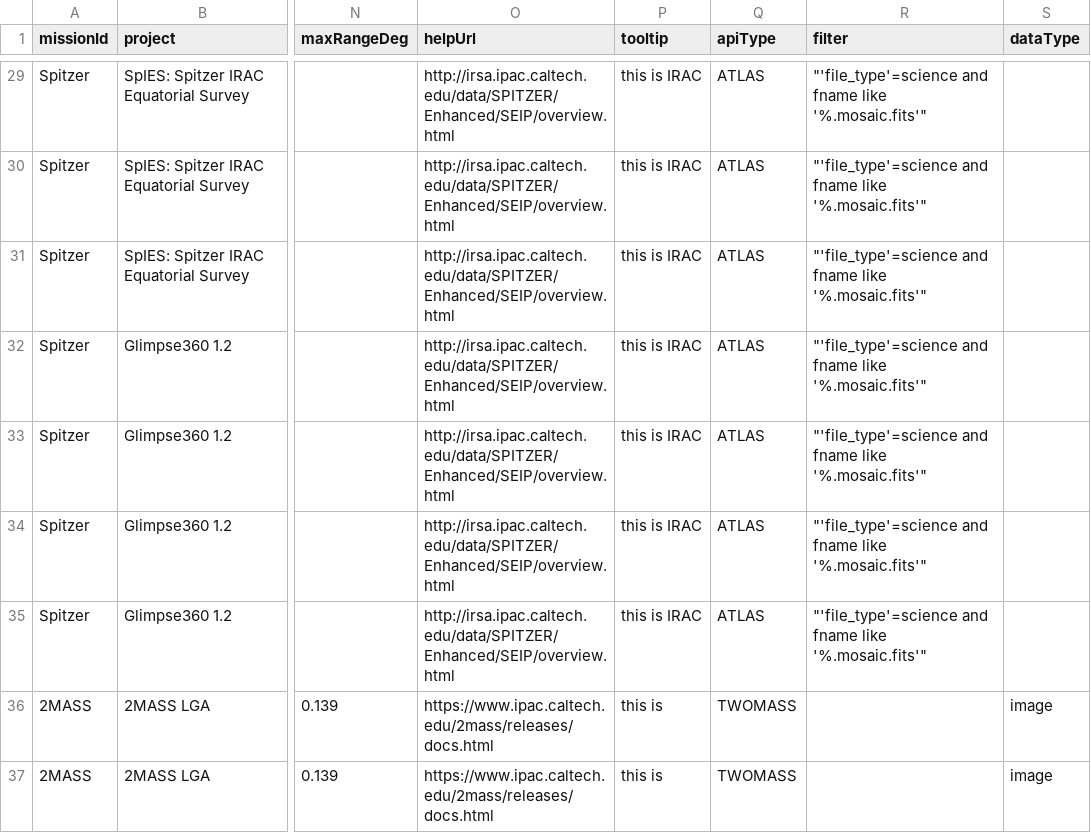
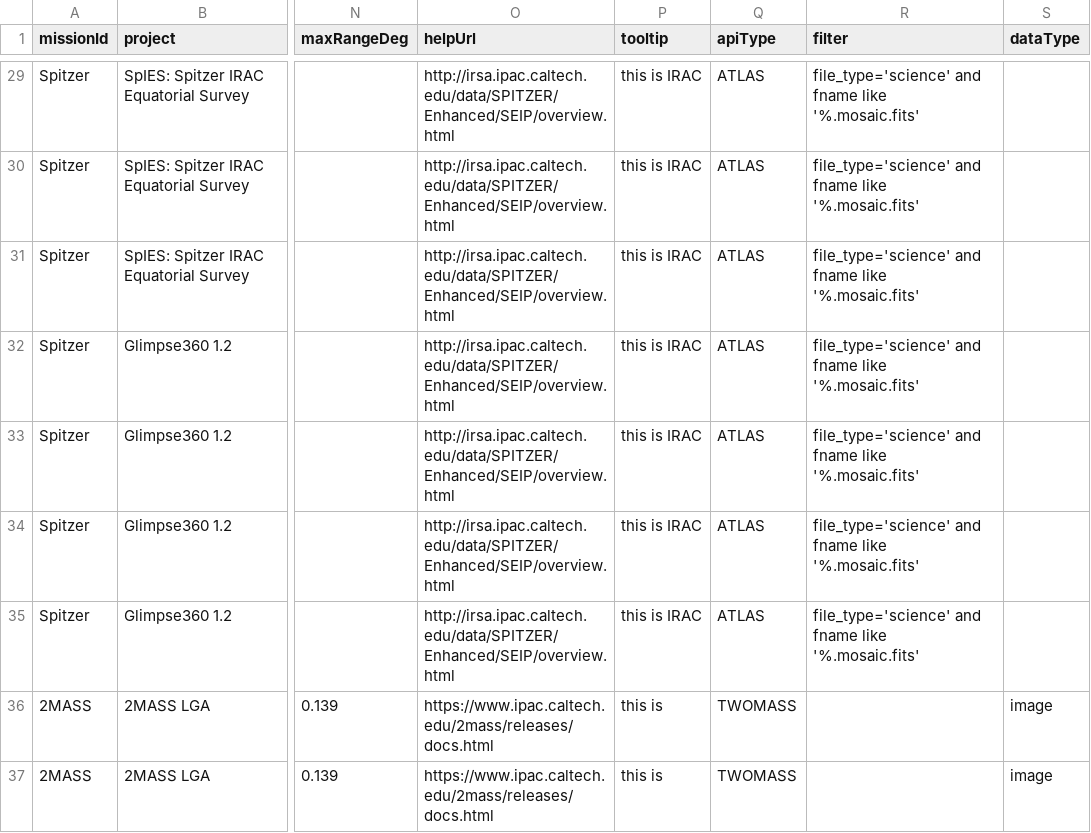
Before and after one commit to Caltech-IPAC/firefly, a CSV file: src/firefly/java/edu/caltech/ipac/firefly/resources/irsa-master-table.csv, drawn as a sheet; only a part is shown, gaps mark what is left out; the diff covers the shown part only; the diff names each change by its address in the sheet, - before the commit and + after, or states it on an @@ line.

Commit message:
Fix master-table csv filter column values

```diff
--- a/src/firefly/java/edu/caltech/ipac/firefly/resources/irsa-master-table.csv
+++ b/src/firefly/java/edu/caltech/ipac/firefly/resources/irsa-master-table.csv
-R29:R35 (filter): "'file_type'=science and fname like '%.mosaic.fits'"
+R29:R35 (filter): file_type='science' and fname like '%.mosaic.fits'
```
Also changed, not shown: 29 edited cells elsewhere in this file.
